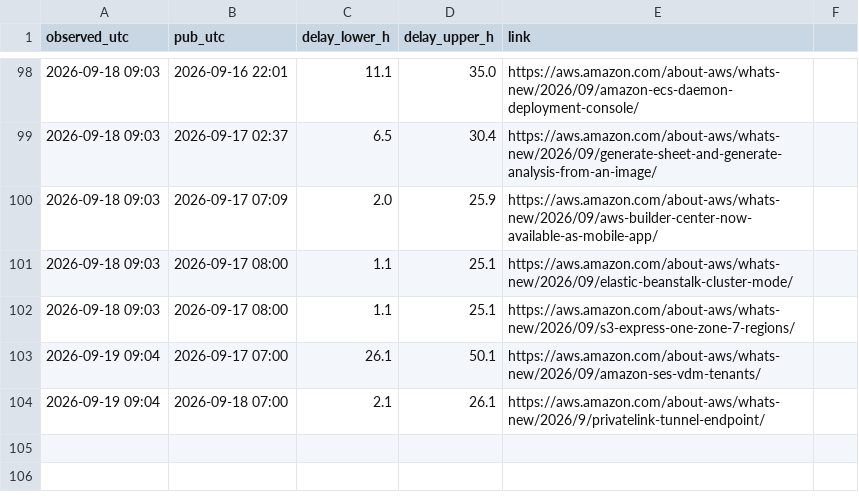
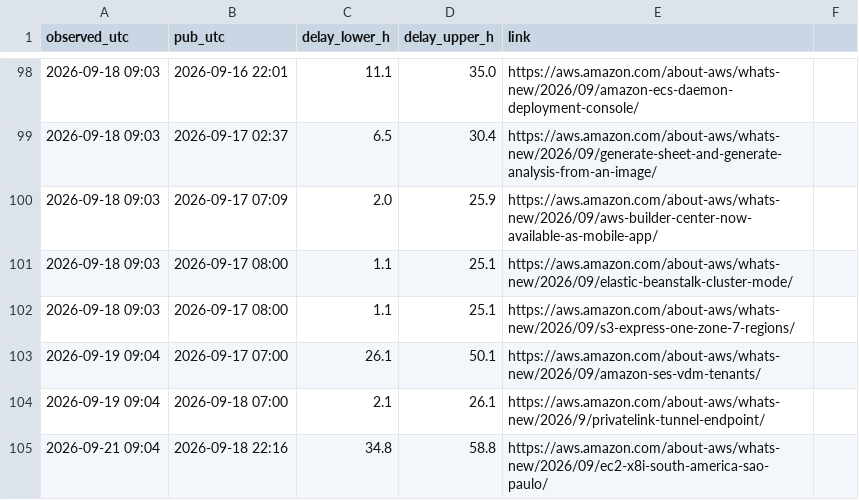
Before and after one commit to IanLiYi1996/personal-research-journal, a TSV file: aws-whats-new/backfill-delays.tsv, drawn as a sheet; only a part is shown, gaps mark what is left out; the diff names each change by its address in the sheet, - before the commit and + after, or states it on an @@ line.

```diff
--- a/aws-whats-new/backfill-delays.tsv
+++ b/aws-whats-new/backfill-delays.tsv
+row 105: 2026-09-21 09:04 | 2026-09-18 22:16 | 34.8 | 58.8 | https://aws.amazon.com/about-aws/whats-new/2026/09/ec2-x8i-south-america-sao-paulo/
```
Also changed, not shown: aws-whats-new/window-health.tsv, ops/run-log.tsv, 2 other files.
